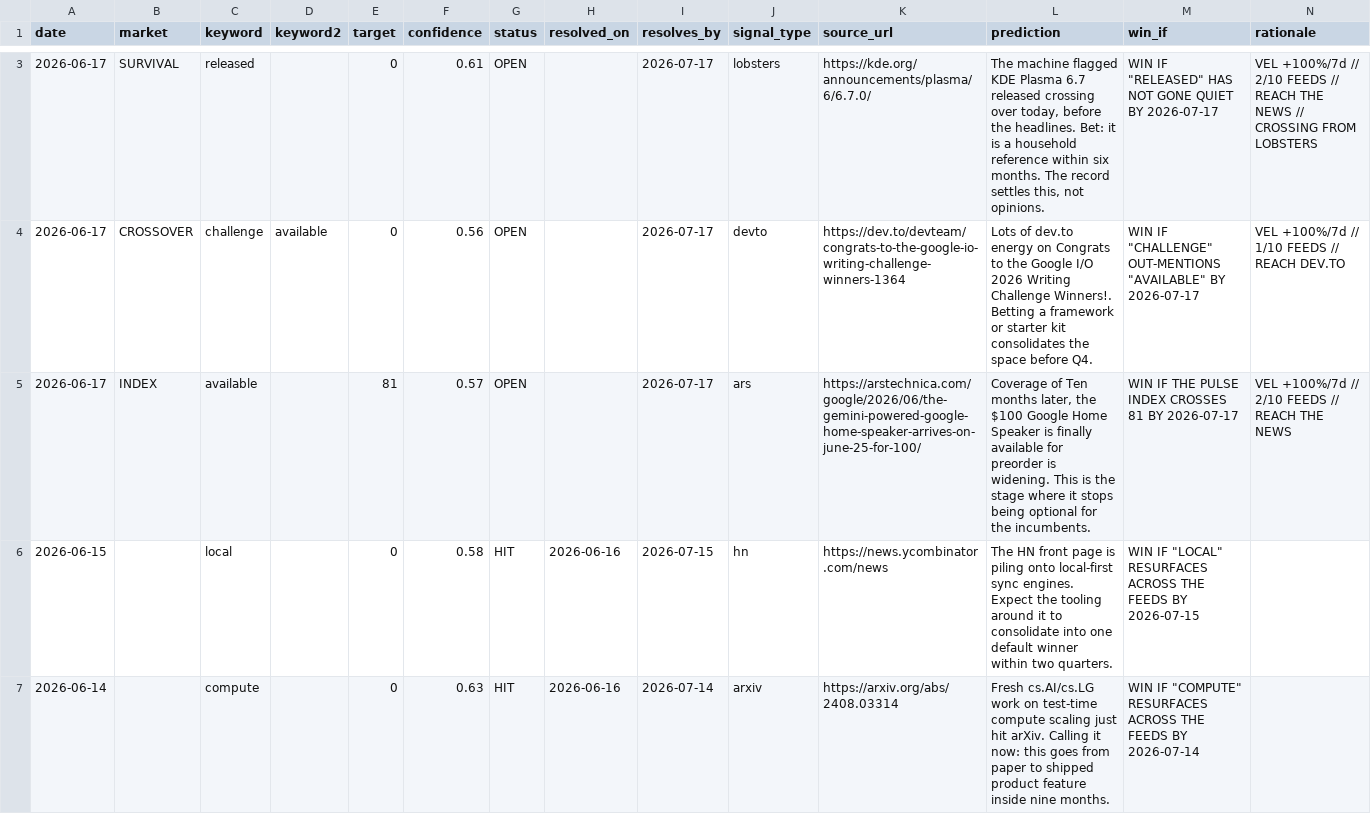
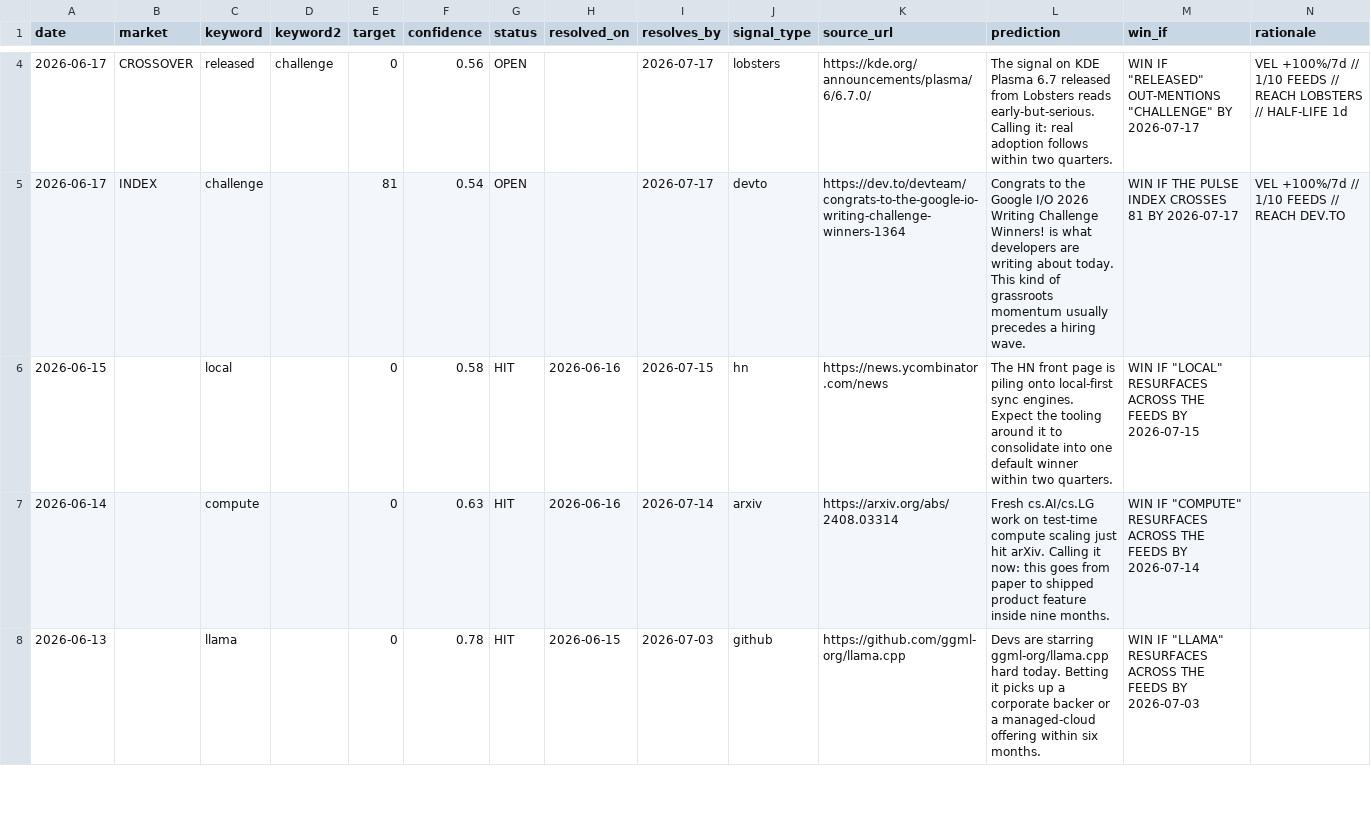
Before and after one commit to Mattbusel/tech-oracle, a CSV file: docs/dataset/predictions.csv, drawn as a sheet; only a part is shown, gaps mark what is left out; the shorter side is filled out with more unchanged rows; the diff covers the shown part only.

```diff
--- a/docs/dataset/predictions.csv
+++ b/docs/dataset/predictions.csv
@@ -3,4 +4,3 @@ date,market,keyword,keyword2,target,confidence,status,resolved_on,resolves_by,si
-"2026-06-17","SURVIVAL","released","",0,0.61,"OPEN","","2026-07-17","lobsters","https://kde.org/announcements/plasma/6/6.7.0/","The machine flagged KDE Plasma 6.7 released crossing over today, before the headlines. Bet: it is a household reference within six months. The record settles this, not opinions.","WIN IF ""RELEASED"" HAS NOT GONE QUIET BY 2026-07-17","VEL +100%/7d // 2/10 FEEDS // REACH THE NEWS // CROSSING FROM LOBSTERS"
-"2026-06-17","CROSSOVER","challenge","available",0,0.56,"OPEN","","2026-07-17","devto","https://dev.to/devteam/congrats-to-the-google-io-writing-challenge-winners-1364","Lots of dev.to energy on Congrats to the Google I/O 2026 Writing Challenge Winners!. Betting a framework or starter kit consolidates the space before Q4.","WIN IF ""CHALLENGE"" OUT-MENTIONS ""AVAILABLE"" BY 2026-07-17","VEL +100%/7d // 1/10 FEEDS // REACH DEV.TO"
-"2026-06-17","INDEX","available","",81,0.57,"OPEN","","2026-07-17","ars","https://arstechnica.com/google/2026/06/the-gemini-powered-google-home-speaker-arrives-on-june-25-for-100/","Coverage of Ten months later, the $100 Google Home Speaker is finally available for preorder is widening. This is the stage where it stops being optional for the incumbents.","WIN IF THE PULSE INDEX CROSSES 81 BY 2026-07-17","VEL +100%/7d // 2/10 FEEDS // REACH THE NEWS"
+"2026-06-17","CROSSOVER","released","challenge",0,0.56,"OPEN","","2026-07-17","lobsters","https://kde.org/announcements/plasma/6/6.7.0/","The signal on KDE Plasma 6.7 released from Lobsters reads early-but-serious. Calling it: real adoption follows within two quarters.","WIN IF ""RELEASED"" OUT-MENTIONS ""CHALLENGE"" BY 2026-07-17","VEL +100%/7d // 1/10 FEEDS // REACH LOBSTERS // HALF-LIFE 1d"
+"2026-06-17","INDEX","challenge","",81,0.54,"OPEN","","2026-07-17","devto","https://dev.to/devteam/congrats-to-the-google-io-writing-challenge-winners-1364","Congrats to the Google I/O 2026 Writing Challenge Winners! is what developers are writing about today. This kind of grassroots momentum usually precedes a hiring wave.","WIN IF THE PULSE INDEX CROSSES 81 BY 2026-07-17","VEL +100%/7d // 1/10 FEEDS // REACH DEV.TO"
 "2026-06-15","","local","",0,0.58,"HIT","2026-06-16","2026-07-15","hn","https://news.ycombinator.com/news","The HN front page is piling onto local-first sync engines. Expect the tooling around it to consolidate into one default winner within two quarters.","WIN IF ""LOCAL"" RESURFACES ACROSS THE FEEDS BY 2026-07-15",""
```
Also changed, not shown: 1 added row and 5 edited cells elsewhere in this file, docs/dataset/diffusion.csv, 57 other files.
